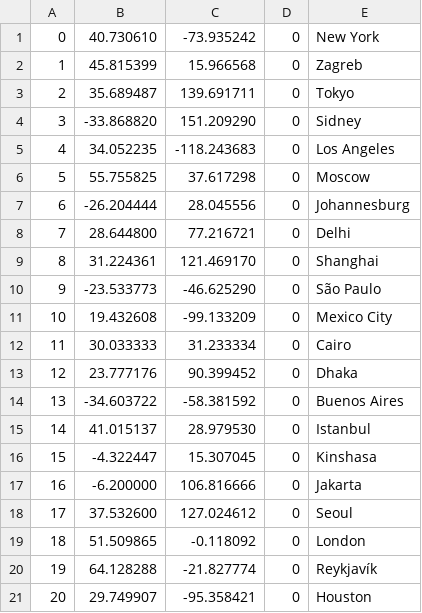
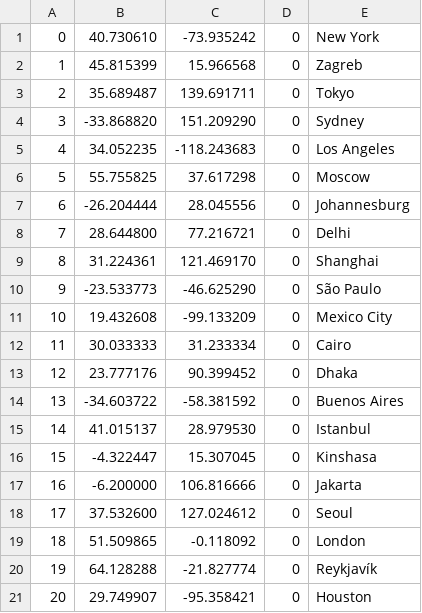
Before and after one commit to memgraph/starlink, a CSV file: starlink_simulator/cities.csv, drawn as a sheet.

```diff
--- a/starlink_simulator/cities.csv
+++ b/starlink_simulator/cities.csv
@@ -3,3 +3,3 @@
 2,35.689487,139.691711,0,Tokyo
-3,-33.868820,151.209290,0,Sidney
+3,-33.868820,151.209290,0,Sydney
 4,34.052235,-118.243683,0,Los Angeles
```
Also changed, not shown: 12 other files.
